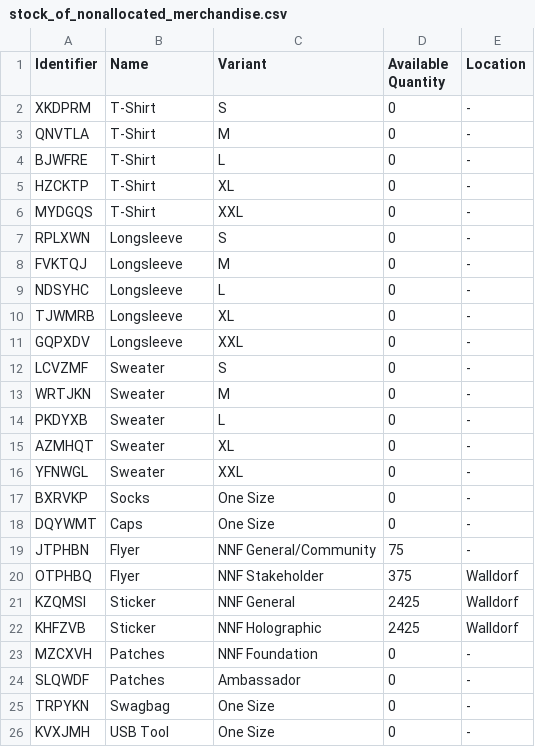
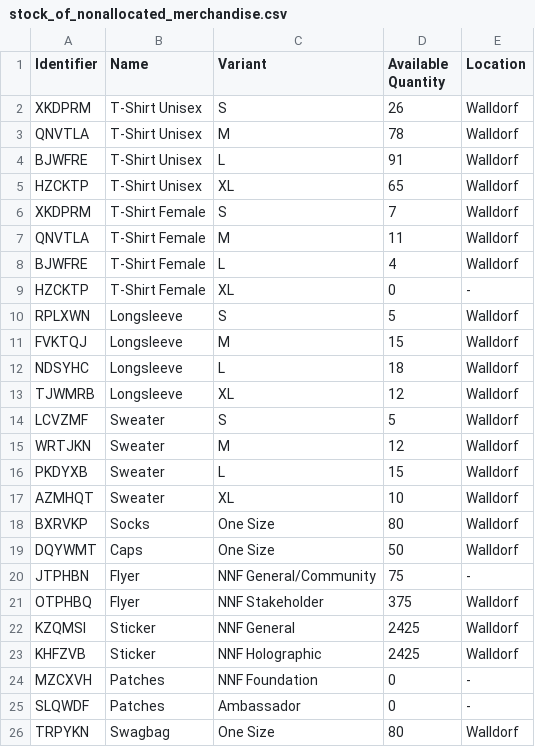
Before and after one commit to neonephos/outreach, a CSV file: topics/merch/inventory/stock_of_nonallocated_merchandise.csv, drawn as a sheet.

Commit message:
Add stock quantities for various merchandise items
Signed-off-by: banannadreams <a.helmke@sap.com>

```diff
--- a/topics/merch/inventory/stock_of_nonallocated_merchandise.csv
+++ b/topics/merch/inventory/stock_of_nonallocated_merchandise.csv
@@ -1,19 +1,20 @@
 Identifier,Name,Variant,Available Quantity,Location
-XKDPRM,T-Shirt,S,0,-
-QNVTLA,T-Shirt,M,0,-
-BJWFRE,T-Shirt,L,0,-
-HZCKTP,T-Shirt,XL,0,-
-MYDGQS,T-Shirt,XXL,0,-
-RPLXWN,Longsleeve,S,0,-
-FVKTQJ,Longsleeve,M,0,-
-NDSYHC,Longsleeve,L,0,-
-TJWMRB,Longsleeve,XL,0,-
-GQPXDV,Longsleeve,XXL,0,-
-LCVZMF,Sweater,S,0,-
-WRTJKN,Sweater,M,0,-
-PKDYXB,Sweater,L,0,-
-AZMHQT,Sweater,XL,0,-
-YFNWGL,Sweater,XXL,0,-
-BXRVKP,Socks,One Size,0,-
-DQYWMT,Caps,One Size,0,-
+XKDPRM,T-Shirt Unisex,S,26,Walldorf
+QNVTLA,T-Shirt Unisex,M,78,Walldorf
+BJWFRE,T-Shirt Unisex,L,91,Walldorf
+HZCKTP,T-Shirt Unisex,XL,65,Walldorf
+XKDPRM,T-Shirt Female,S,7,Walldorf
+QNVTLA,T-Shirt Female,M,11,Walldorf
+BJWFRE,T-Shirt Female,L,4,Walldorf
+HZCKTP,T-Shirt Female,XL,0,-
+RPLXWN,Longsleeve,S,5,Walldorf
+FVKTQJ,Longsleeve,M,15,Walldorf
+NDSYHC,Longsleeve,L,18,Walldorf
+TJWMRB,Longsleeve,XL,12,Walldorf
+LCVZMF,Sweater,S,5,Walldorf
+WRTJKN,Sweater,M,12,Walldorf
+PKDYXB,Sweater,L,15,Walldorf
+AZMHQT,Sweater,XL,10,Walldorf
+BXRVKP,Socks,One Size,80,Walldorf
+DQYWMT,Caps,One Size,50,Walldorf
 JTPHBN,Flyer,NNF General/Community,75,-
@@ -24,3 +25,2 @@ MZCXVH,Patches,NNF Foundation,0,-
 SLQWDF,Patches,Ambassador,0,-
-TRPYKN,Swagbag,One Size,0,-
-KVXJMH,USB Tool,One Size,0,-
+TRPYKN,Swagbag,One Size,80,Walldorf
```
